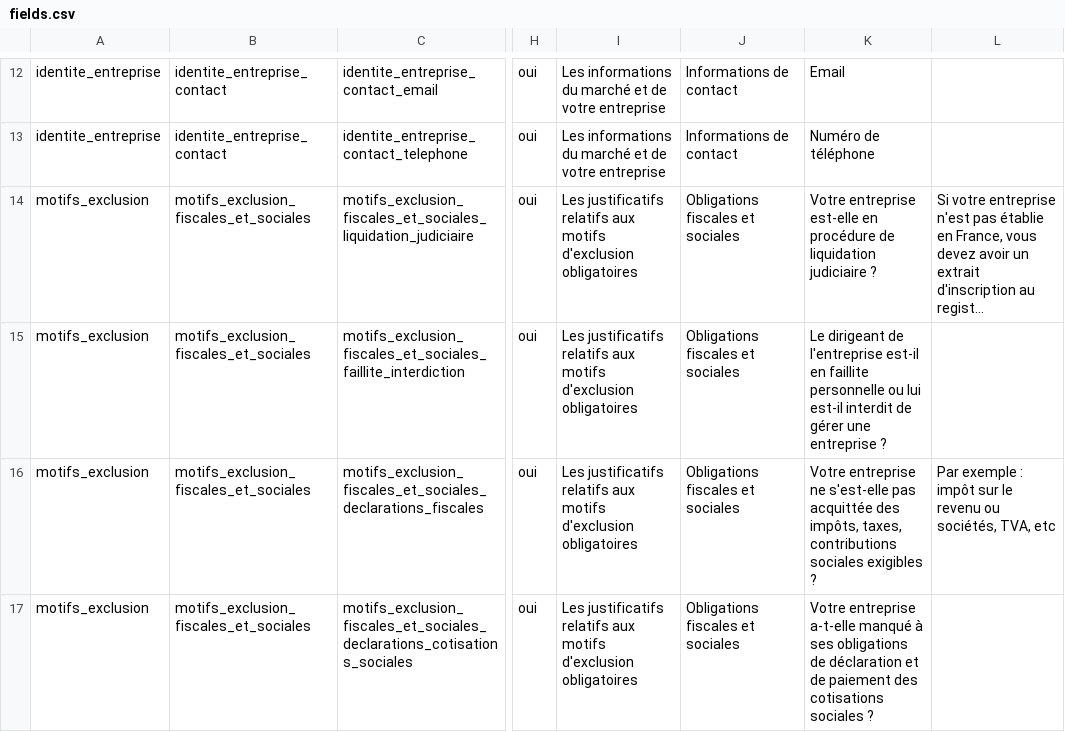
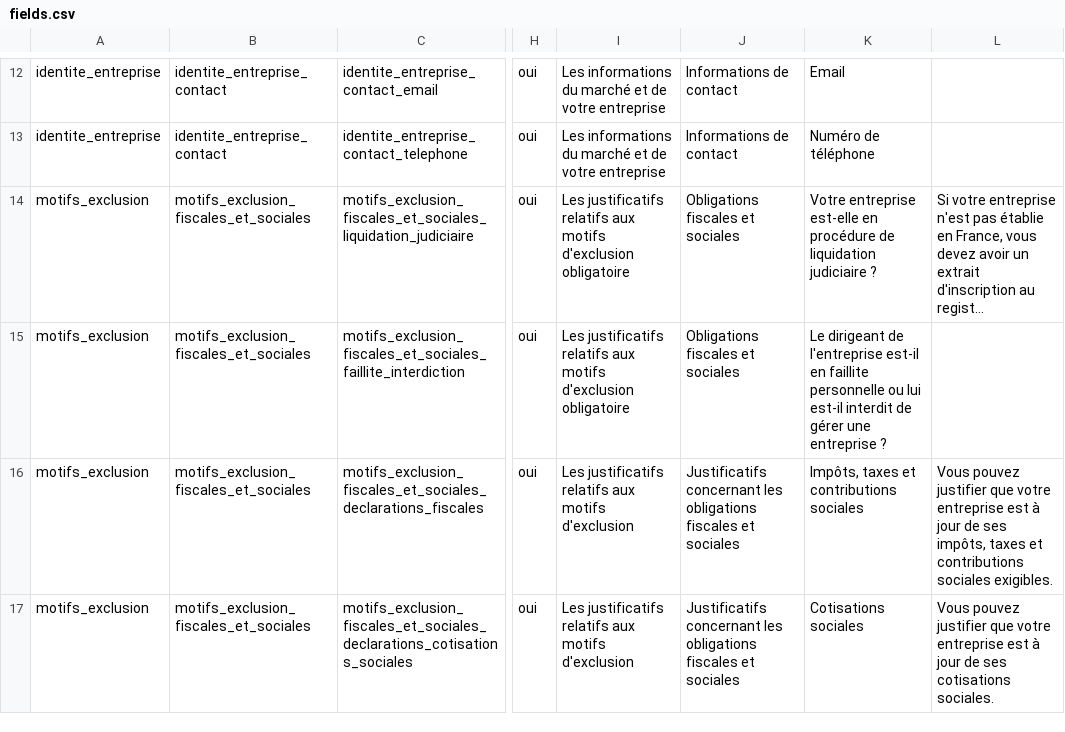
Before and after one commit to datagouv/passemarche, a CSV file: config/form_fields/fields.csv, drawn as a sheet; only a part is shown, gaps mark what is left out; long unchanged cells end in …; the diff covers the shown part only; the diff names each change by its address in the sheet, - before the commit and + after, or states it on an @@ line.

Commit message:
import csv fields

```diff
--- a/config/form_fields/fields.csv
+++ b/config/form_fields/fields.csv
-I14:I15: …motifs d'exclusion obligatoires
+I14:I15: …motifs d'exclusion obligatoire
-I16:I17: …motifs d'exclusion obligatoires
+I16:I17: …motifs d'exclusion
-J16:J17: Obligations fiscales et…
+J16:J17: Justificatifs concernant les obligations fiscales et…
-K16: Votre entreprise ne s'est-elle pas acquittée des impôts, taxes, contributions sociales exigibles ?
+K16: Impôts, taxes et contributions sociales
-L16: Par exemple : impôt sur le revenu ou sociétés, TVA, etc
+L16: Vous pouvez justifier que votre entreprise est à jour de ses impôts, taxes et contributions sociales exigibles.
-K17: Votre entreprise a-t-elle manqué à ses obligations de déclaration et de paiement des cotisations sociales ?
+K17: Cotisations sociales
-L17: (empty)
+L17: Vous pouvez justifier que votre entreprise est à jour de ses cotisations sociales.
```
Also changed, not shown: 25 edited cells elsewhere in this file, 2 other files.
